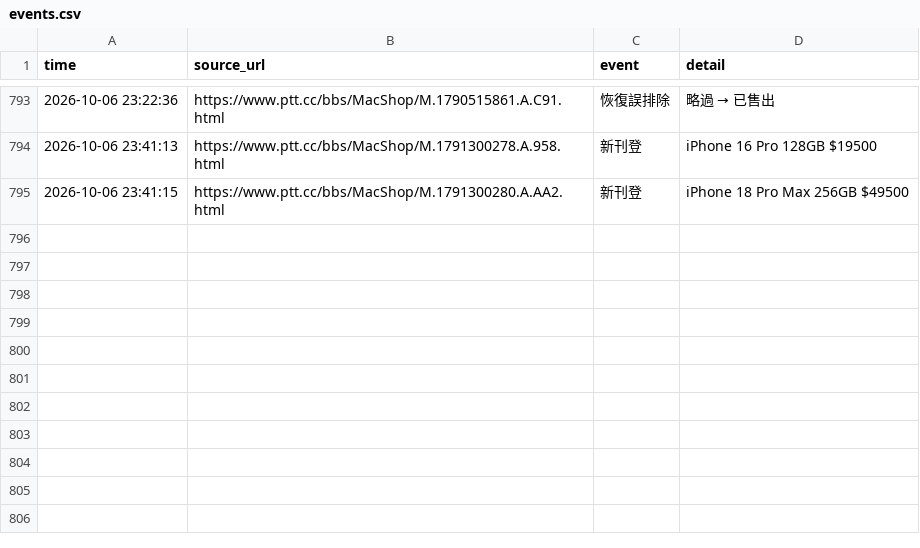
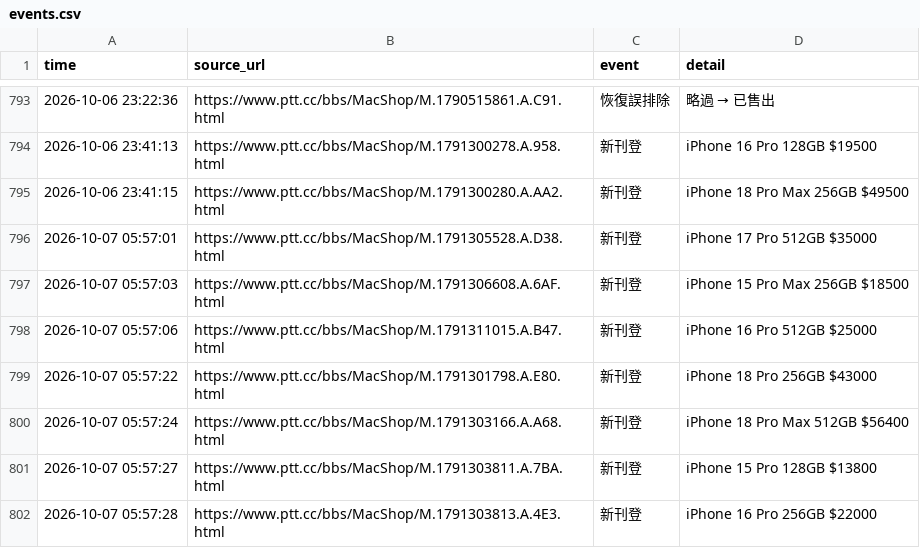
Before and after one commit to iPliny/ptt-iphone-tracker, a CSV file: data/events.csv, drawn as a sheet; only a part is shown, gaps mark what is left out; the diff names each change by its address in the sheet, - before the commit and + after, or states it on an @@ line.

```diff
--- a/data/events.csv
+++ b/data/events.csv
+row 796: 2026-10-07 05:57:01 | https://www.ptt.cc/bbs/MacShop/M.1791305528.A.D38.html | 新刊登 | iPhone 17 Pro 512GB $35000
+row 797: 2026-10-07 05:57:03 | https://www.ptt.cc/bbs/MacShop/M.1791306608.A.6AF.html | 新刊登 | iPhone 15 Pro Max 256GB $18500
+row 798: 2026-10-07 05:57:06 | https://www.ptt.cc/bbs/MacShop/M.1791311015.A.B47.html | 新刊登 | iPhone 16 Pro 512GB $25000
+row 799: 2026-10-07 05:57:22 | https://www.ptt.cc/bbs/MacShop/M.1791301798.A.E80.html | 新刊登 | iPhone 18 Pro 256GB $43000
+row 800: 2026-10-07 05:57:24 | https://www.ptt.cc/bbs/MacShop/M.1791303166.A.A68.html | 新刊登 | iPhone 18 Pro Max 512GB $56400
+row 801: 2026-10-07 05:57:27 | https://www.ptt.cc/bbs/MacShop/M.1791303811.A.7BA.html | 新刊登 | iPhone 15 Pro 128GB $13800
+row 802: 2026-10-07 05:57:28 | https://www.ptt.cc/bbs/MacShop/M.1791303813.A.4E3.html | 新刊登 | iPhone 16 Pro 256GB $22000
```
Also changed, not shown: data/listings.csv, data/market_summary.csv.
